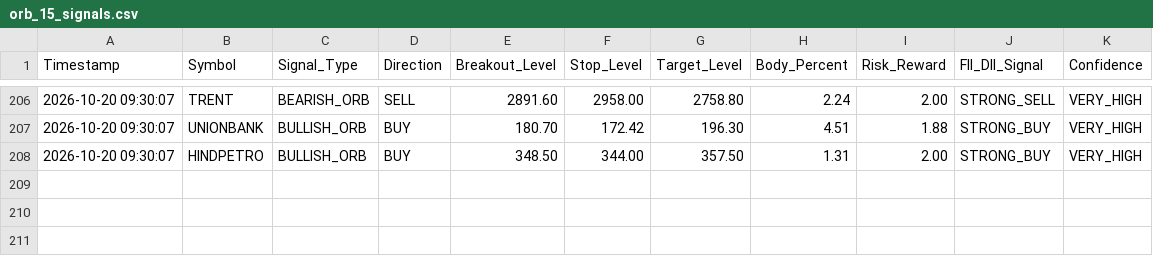
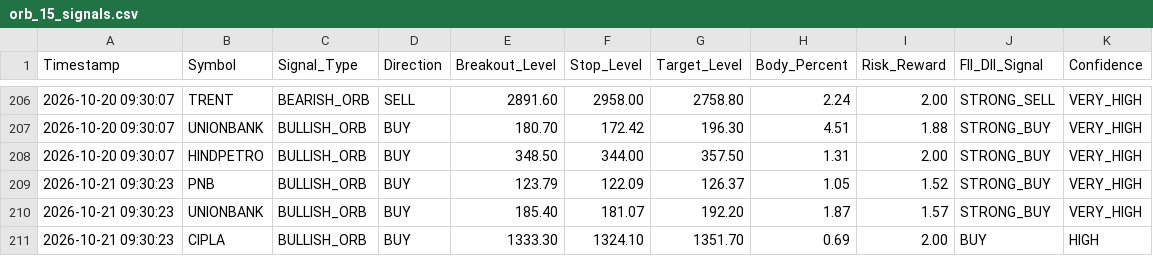
Before and after one commit to frzkhn155-ai/Final, a CSV file: orb_15_signals.csv, drawn as a sheet; only a part is shown, gaps mark what is left out.

```diff
--- a/orb_15_signals.csv
+++ b/orb_15_signals.csv
@@ -208 +208,4 @@ Timestamp,Symbol,Signal_Type,Direction,Breakout_Level,Stop_Level,Target_Level,Bo
 2026-10-20 09:30:07,HINDPETRO,BULLISH_ORB,BUY,348.50,344.00,357.50,1.31,2.00,STRONG_BUY,VERY_HIGH
+2026-10-21 09:30:23,PNB,BULLISH_ORB,BUY,123.79,122.09,126.37,1.05,1.52,STRONG_BUY,VERY_HIGH
+2026-10-21 09:30:23,UNIONBANK,BULLISH_ORB,BUY,185.40,181.07,192.20,1.87,1.57,STRONG_BUY,VERY_HIGH
+2026-10-21 09:30:23,CIPLA,BULLISH_ORB,BUY,1333.30,1324.10,1351.70,0.69,2.00,BUY,HIGH
```
Also changed, not shown: orb_15_trades.csv, range_trading_alerts.csv, 8 other files.
